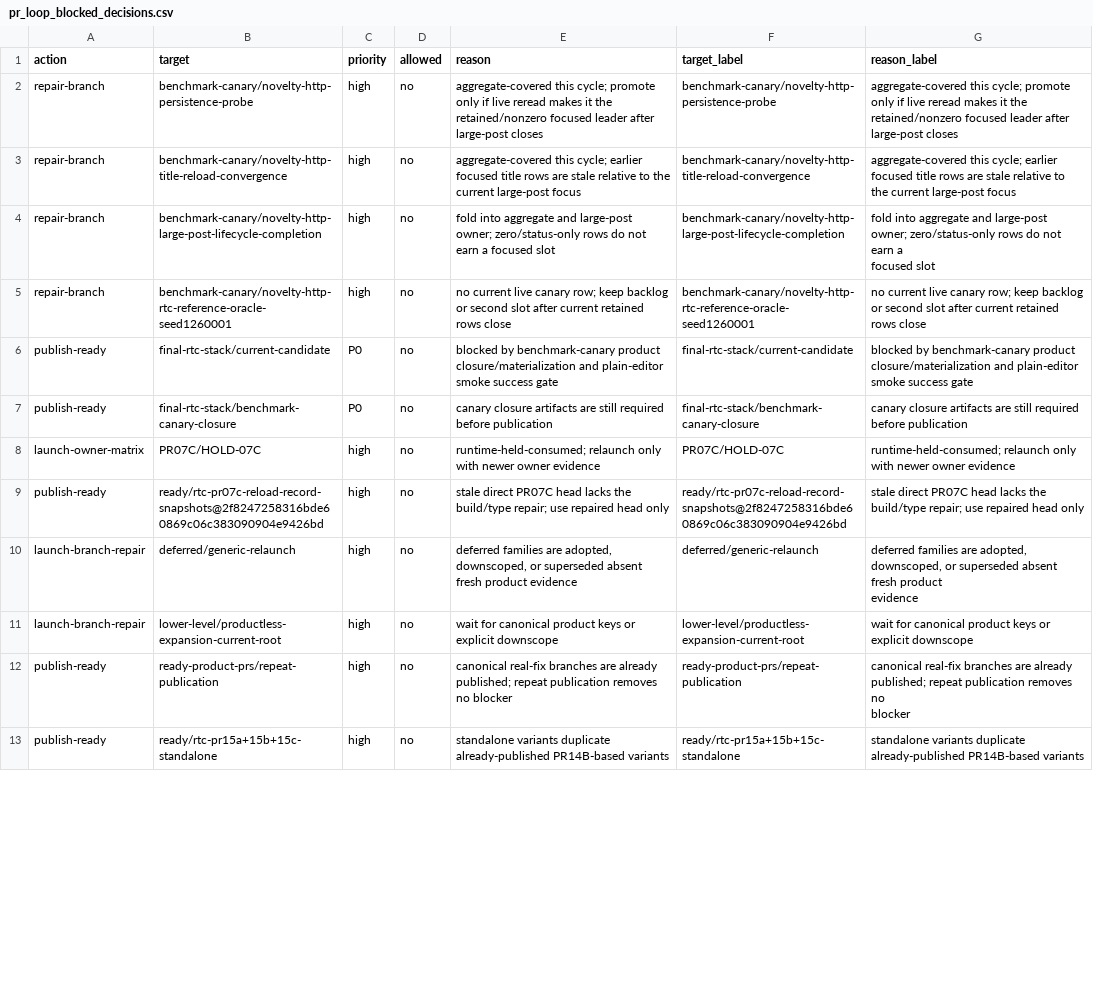
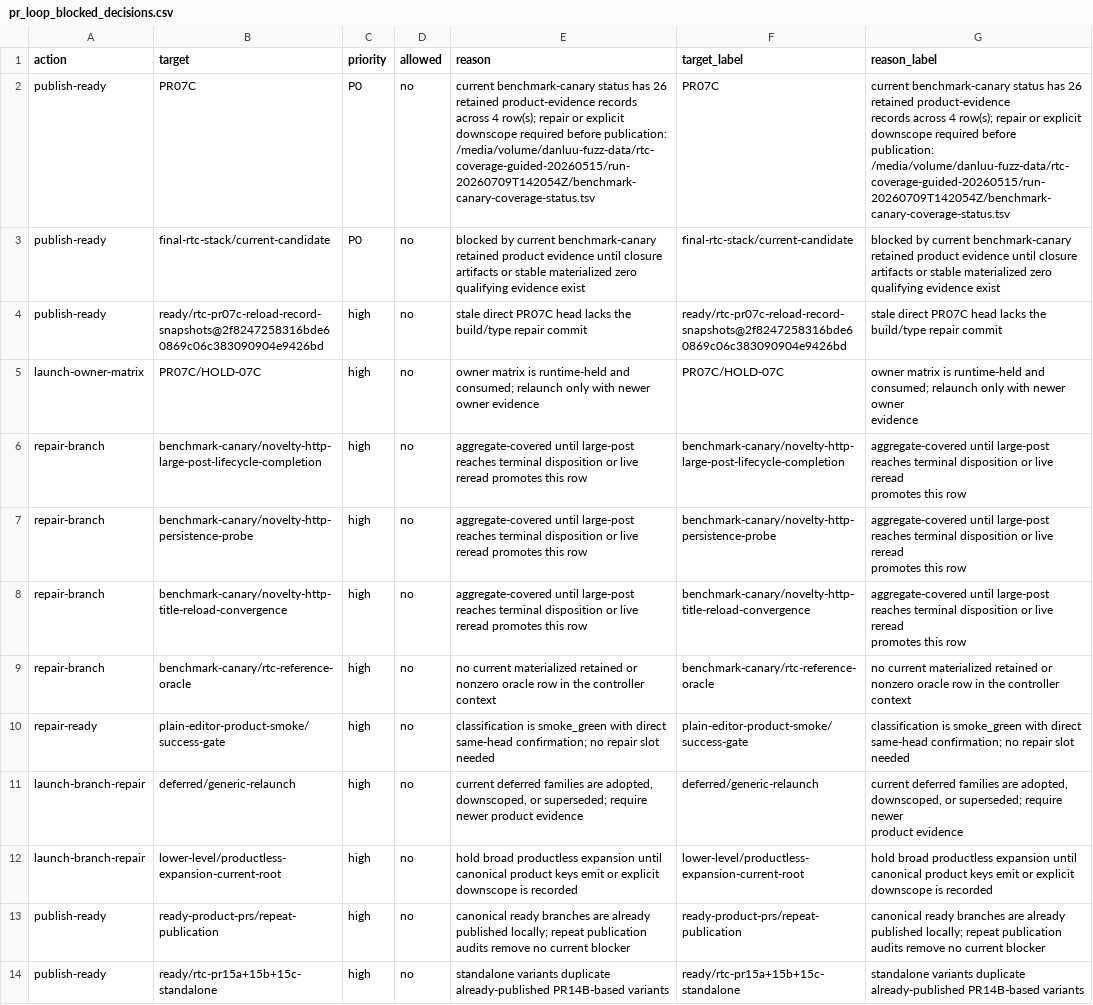
Before and after one commit to danluu/gutenberg, a CSV file: docs/explanations/architecture/rtc-jetstream2-fuzz-trends-20260515/data/pr_loop_blocked_decisions.csv, drawn as a sheet; only a part is shown; removed rows and columns are numbered as before the commit, all else as after; ↵ is a line break in a cell; the diff covers the shown part only; the diff names each change by its address in the sheet, - before the commit and + after, or states it on an @@ line.

```diff
--- a/docs/explanations/architecture/rtc-jetstream2-fuzz-trends-20260515/data/pr_loop_blocked_decisions.csv
+++ b/docs/explanations/architecture/rtc-jetstream2-fuzz-trends-20260515/data/pr_loop_blocked_decisions.csv
+row 2: publish-ready | PR07C | P0 | no | current benchmark-canary status has 26 retained product-evidence records across 4 row(s); repair or explicit downscope required before publication: /media/volume/danluu-fuzz-data/rtc-coverage-guided-20260515/run-20260709T142054Z/benchmark-canary-coverage-status.tsv | PR07C | current benchmark-canary status has 26 retained product-evidence ↵ records across 4 row(s); repair or explicit downscope required before ↵ publication: /media/volume/danluu-fuzz-data/rtc-coverage-guided-20260515/run-20260709T142054Z/benchmark-canary-coverage-status.tsv
+row 3: publish-ready | final-rtc-stack/current-candidate | P0 | no | blocked by current benchmark-canary retained product evidence until closure artifacts or stable materialized zero qualifying evidence exist | final-rtc-stack/current-candidate | blocked by current benchmark-canary retained product evidence until closure ↵ artifacts or stable materialized zero qualifying evidence exist
+row 4: publish-ready | ready/rtc-pr07c-reload-record-snapshots@2f8247258316bde60869c06c383090904e9426bd | high | no | stale direct PR07C head lacks the build/type repair commit | ready/rtc-pr07c-reload-record-snapshots@2f8247258316bde60869c06c383090904e9426bd | stale direct PR07C head lacks the build/type repair commit
+row 5: launch-owner-matrix | PR07C/HOLD-07C | high | no | owner matrix is runtime-held and consumed; relaunch only with newer owner evidence | PR07C/HOLD-07C | owner matrix is runtime-held and consumed; relaunch only with newer owner ↵ evidence
-B6 (target): benchmark-canary/novelty-http-persistence-probe
+B6 (target): benchmark-canary/novelty-http-large-post-lifecycle-completion
-E6 (reason): aggregate-covered this cycle; promote only if live reread makes it the retained/nonzero focused leader after large-post closes
+E6 (reason): aggregate-covered until large-post reaches terminal disposition or live reread promotes this row
-F6 (target_label): benchmark-canary/novelty-http-persistence-probe
+F6 (target_label): benchmark-canary/novelty-http-large-post-lifecycle-completion
-G6 (reason_label): aggregate-covered this cycle; promote only if live reread makes it the ↵ retained/nonzero focused leader after large-post closes
+G6 (reason_label): aggregate-covered until large-post reaches terminal disposition or live reread ↵ promotes this row
-B7 (target): benchmark-canary/novelty-http-title-reload-convergence
+B7 (target): benchmark-canary/novelty-http-persistence-probe
-E7 (reason): aggregate-covered this cycle; earlier focused title rows are stale relative to the current large-post focus
+E7 (reason): aggregate-covered until large-post reaches terminal disposition or live reread promotes this row
-F7 (target_label): benchmark-canary/novelty-http-title-reload-convergence
+F7 (target_label): benchmark-canary/novelty-http-persistence-probe
-G7 (reason_label): aggregate-covered this cycle; earlier focused title rows are stale relative to ↵ the current large-post focus
+G7 (reason_label): aggregate-covered until large-post reaches terminal disposition or live reread ↵ promotes this row
-B8 (target): benchmark-canary/novelty-http-large-post-lifecycle-completion
+B8 (target): benchmark-canary/novelty-http-title-reload-convergence
-E8 (reason): fold into aggregate and large-post owner; zero/status-only rows do not earn a focused slot
+E8 (reason): aggregate-covered until large-post reaches terminal disposition or live reread promotes this row
-F8 (target_label): benchmark-canary/novelty-http-large-post-lifecycle-completion
+F8 (target_label): benchmark-canary/novelty-http-title-reload-convergence
-G8 (reason_label): fold into aggregate and large-post owner; zero/status-only rows do not earn a ↵ focused slot
+G8 (reason_label): aggregate-covered until large-post reaches terminal disposition or live reread ↵ promotes this row
-B9 (target): benchmark-canary/novelty-http-rtc-reference-oracle-seed1260001
+B9 (target): benchmark-canary/rtc-reference-oracle
-E9 (reason): no current live canary row; keep backlog or second slot after current retained rows close
+E9 (reason): no current materialized retained or nonzero oracle row in the controller context
-F9 (target_label): benchmark-canary/novelty-http-rtc-reference-oracle-seed1260001
+F9 (target_label): benchmark-canary/rtc-reference-oracle
-G9 (reason_label): no current live canary row; keep backlog or second slot after current retained ↵ rows close
+G9 (reason_label): no current materialized retained or nonzero oracle row in the controller context
-row 6: publish-ready | final-rtc-stack/current-candidate | P0 | no | blocked by benchmark-canary product closure/materialization and plain-editor smoke success gate | final-rtc-stack/current-candidate | blocked by benchmark-canary product closure/materialization and plain-editor ↵ smoke success gate
-row 7: publish-ready | final-rtc-stack/benchmark-canary-closure | P0 | no | canary closure artifacts are still required before publication | final-rtc-stack/benchmark-canary-closure | canary closure artifacts are still required before publication
-row 8: launch-owner-matrix | PR07C/HOLD-07C | high | no | runtime-held-consumed; relaunch only with newer owner evidence | PR07C/HOLD-07C | runtime-held-consumed; relaunch only with newer owner evidence
-row 9: publish-ready | ready/rtc-pr07c-reload-record-snapshots@2f8247258316bde60869c06c383090904e9426bd | high | no | stale direct PR07C head lacks the build/type repair; use repaired head only | ready/rtc-pr07c-reload-record-snapshots@2f8247258316bde60869c06c383090904e9426bd | stale direct PR07C head lacks the build/type repair; use repaired head only
+row 10: repair-ready | plain-editor-product-smoke/success-gate | high | no | classification is smoke_green with direct same-head confirmation; no repair slot needed | plain-editor-product-smoke/success-gate | classification is smoke_green with direct same-head confirmation; no repair slot ↵ needed
-E11 (reason): deferred families are adopted, downscoped, or superseded absent fresh product evidence
+E11 (reason): current deferred families are adopted, downscoped, or superseded; require newer product evidence
-G11 (reason_label): deferred families are adopted, downscoped, or superseded absent fresh product ↵ evidence
+G11 (reason_label): current deferred families are adopted, downscoped, or superseded; require newer ↵ product evidence
-E12 (reason): wait for canonical product keys or explicit downscope
+E12 (reason): hold broad productless expansion until canonical product keys emit or explicit downscope is recorded
-G12 (reason_label): wait for canonical product keys or explicit downscope
+G12 (reason_label): hold broad productless expansion until canonical product keys emit or explicit ↵ downscope is recorded
-E13 (reason): canonical real-fix branches are already published; repeat publication removes no blocker
+E13 (reason): canonical ready branches are already published locally; repeat publication audits remove no current blocker
-G13 (reason_label): canonical real-fix branches are already published; repeat publication removes no ↵ blocker
+G13 (reason_label): canonical ready branches are already published locally; repeat publication ↵ audits remove no current blocker
```
Also changed, not shown: 1 added row, 1 removed row and 2 edited cells elsewhere in this file, docs/explanations/architecture/rtc-jetstream2-fuzz-trends-20260515/data/bug_findings.csv, docs/explanations/architecture/rtc-jetstream2-fuzz-trends-20260515/data/coverage_goals.csv, 53 other files.
